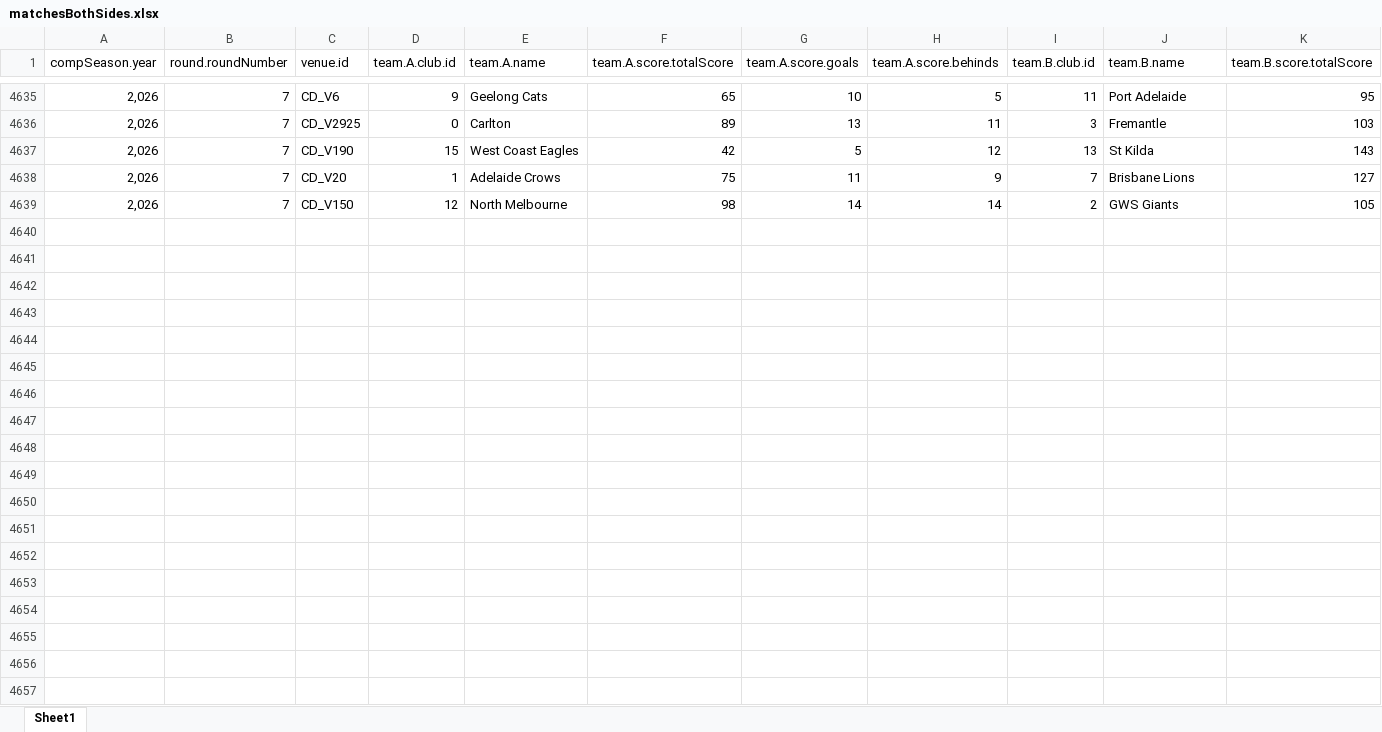
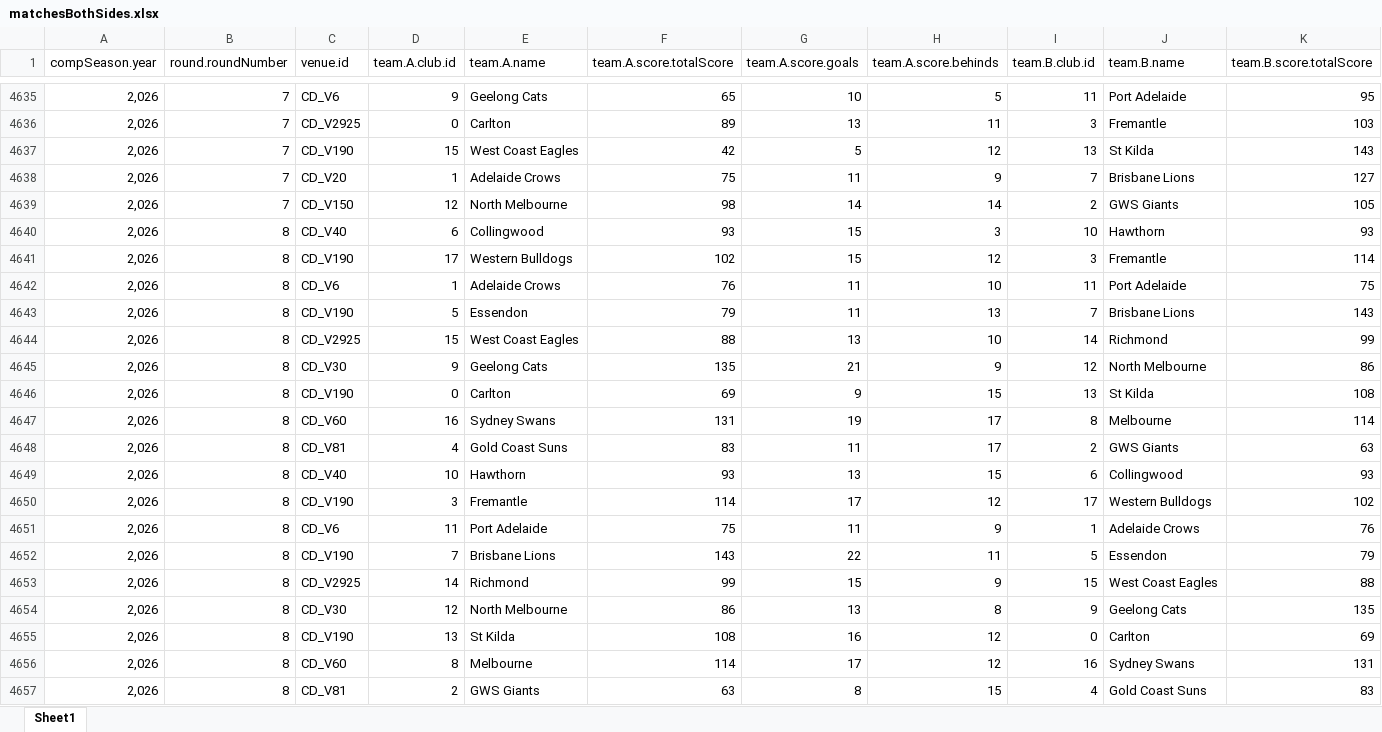
Before and after one commit to suttoe/AFLmodel, an Excel workbook: Data/matchesBothSides.xlsx, sheet Sheet1, drawn as a sheet; only a part is shown, gaps mark what is left out; values as stored, in another font and other column widths than the file's, no borders; table styles not drawn; rows hold the shown columns only; the diff names each change by its address in the sheet, - before the commit and + after, or states it on an @@ line.

Commit message:
round 9

```diff
--- a/Data/matchesBothSides.xlsx (sheet Sheet1)
+++ b/Data/matchesBothSides.xlsx (sheet Sheet1)
+row 4640: 2,026 | 8 | CD_V40 | 6 | Collingwood | 93 | 15 | 3 | 10 | Hawthorn | 93
+row 4641: 2,026 | 8 | CD_V190 | 17 | Western Bulldogs | 102 | 15 | 12 | 3 | Fremantle | 114
+row 4642: 2,026 | 8 | CD_V6 | 1 | Adelaide Crows | 76 | 11 | 10 | 11 | Port Adelaide | 75
+row 4643: 2,026 | 8 | CD_V190 | 5 | Essendon | 79 | 11 | 13 | 7 | Brisbane Lions | 143
+row 4644: 2,026 | 8 | CD_V2925 | 15 | West Coast Eagles | 88 | 13 | 10 | 14 | Richmond | 99
+row 4645: 2,026 | 8 | CD_V30 | 9 | Geelong Cats | 135 | 21 | 9 | 12 | North Melbourne | 86
+row 4646: 2,026 | 8 | CD_V190 | 0 | Carlton | 69 | 9 | 15 | 13 | St Kilda | 108
+row 4647: 2,026 | 8 | CD_V60 | 16 | Sydney Swans | 131 | 19 | 17 | 8 | Melbourne | 114
+row 4648: 2,026 | 8 | CD_V81 | 4 | Gold Coast Suns | 83 | 11 | 17 | 2 | GWS Giants | 63
+row 4649: 2,026 | 8 | CD_V40 | 10 | Hawthorn | 93 | 13 | 15 | 6 | Collingwood | 93
+row 4650: 2,026 | 8 | CD_V190 | 3 | Fremantle | 114 | 17 | 12 | 17 | Western Bulldogs | 102
+row 4651: 2,026 | 8 | CD_V6 | 11 | Port Adelaide | 75 | 11 | 9 | 1 | Adelaide Crows | 76
+row 4652: 2,026 | 8 | CD_V190 | 7 | Brisbane Lions | 143 | 22 | 11 | 5 | Essendon | 79
+row 4653: 2,026 | 8 | CD_V2925 | 14 | Richmond | 99 | 15 | 9 | 15 | West Coast Eagles | 88
+row 4654: 2,026 | 8 | CD_V30 | 12 | North Melbourne | 86 | 13 | 8 | 9 | Geelong Cats | 135
+row 4655: 2,026 | 8 | CD_V190 | 13 | St Kilda | 108 | 16 | 12 | 0 | Carlton | 69
+row 4656: 2,026 | 8 | CD_V60 | 8 | Melbourne | 114 | 17 | 12 | 16 | Sydney Swans | 131
+row 4657: 2,026 | 8 | CD_V81 | 2 | GWS Giants | 63 | 8 | 15 | 4 | Gold Coast Suns | 83
```
Also changed, not shown: Data/matchDay.xlsx, 3 other files.
